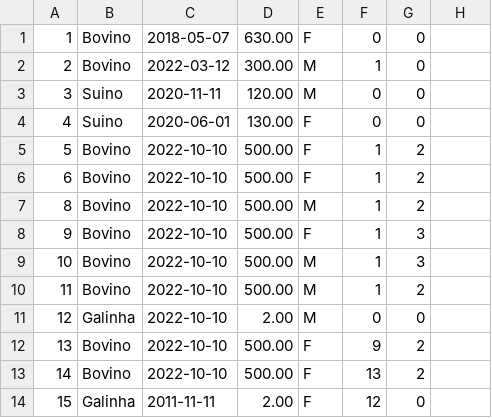
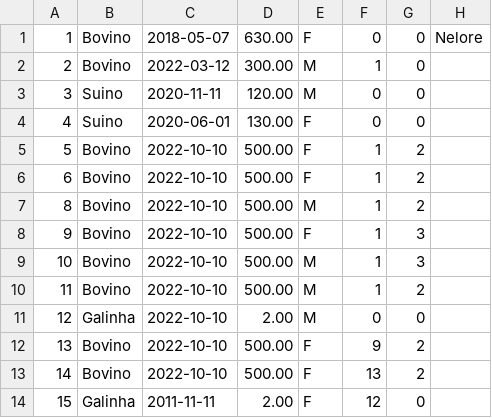
Before and after one commit to Guilhermevsm/TCC, a CSV file: backup_animais.csv, drawn as a sheet; the diff names each change by its address in the sheet, - before the commit and + after, or states it on an @@ line.

```diff
--- a/backup_animais.csv
+++ b/backup_animais.csv
-H1: (empty)
+H1: Nelore
```
Also changed, not shown: backup_vacinacao.csv, 2 other files.
